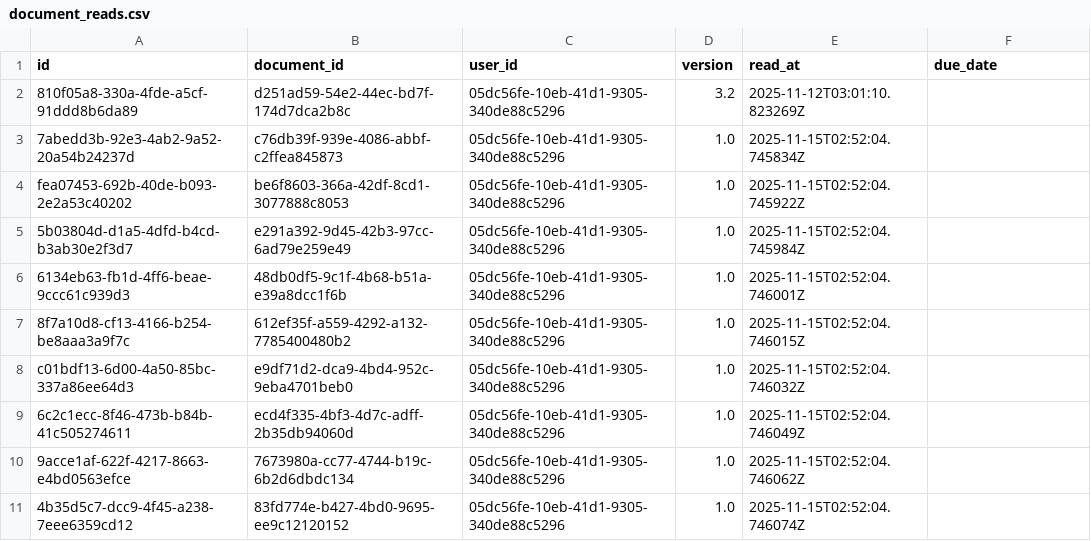
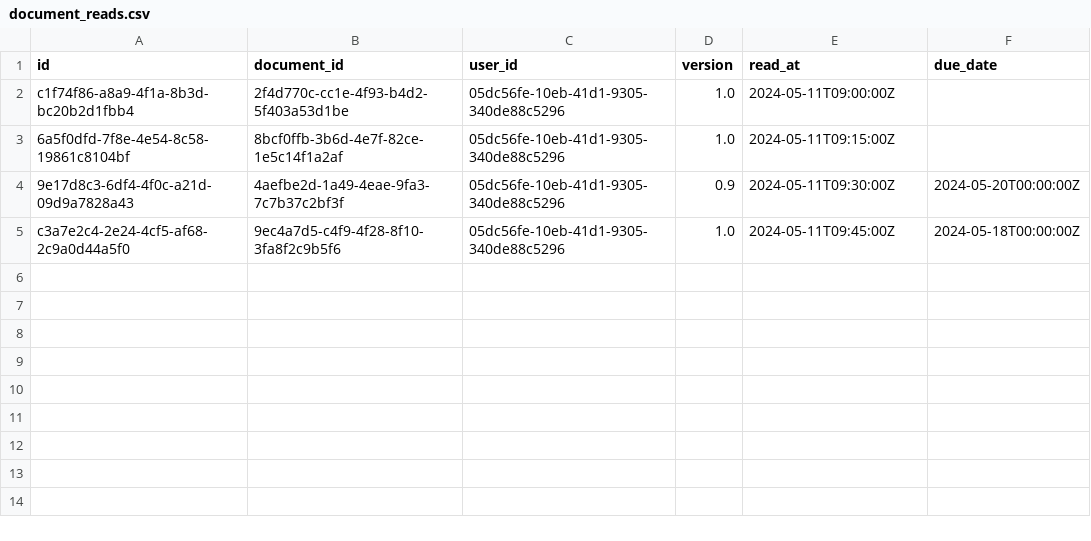
Before and after one commit to Master-Insight/IsoTrack-Back, a CSV file: doc/imports/document_reads.csv, drawn as a sheet.

```diff
--- a/doc/imports/document_reads.csv
+++ b/doc/imports/document_reads.csv
@@ -1,11 +1,5 @@
 id,document_id,user_id,version,read_at,due_date
-810f05a8-330a-4fde-a5cf-91ddd8b6da89,d251ad59-54e2-44ec-bd7f-174d7dca2b8c,05dc56fe-10eb-41d1-9305-340de88c5296,3.2,2025-11-12T03:01:10.823269Z,
-7abedd3b-92e3-4ab2-9a52-20a54b24237d,c76db39f-939e-4086-abbf-c2ffea845873,05dc56fe-10eb-41d1-9305-340de88c5296,1.0,2025-11-15T02:52:04.745834Z,
-fea07453-692b-40de-b093-2e2a53c40202,be6f8603-366a-42df-8cd1-3077888c8053,05dc56fe-10eb-41d1-9305-340de88c5296,1.0,2025-11-15T02:52:04.745922Z,
-5b03804d-d1a5-4dfd-b4cd-b3ab30e2f3d7,e291a392-9d45-42b3-97cc-6ad79e259e49,05dc56fe-10eb-41d1-9305-340de88c5296,1.0,2025-11-15T02:52:04.745984Z,
-6134eb63-fb1d-4ff6-beae-9ccc61c939d3,48db0df5-9c1f-4b68-b51a-e39a8dcc1f6b,05dc56fe-10eb-41d1-9305-340de88c5296,1.0,2025-11-15T02:52:04.746001Z,
-8f7a10d8-cf13-4166-b254-be8aaa3a9f7c,612ef35f-a559-4292-a132-7785400480b2,05dc56fe-10eb-41d1-9305-340de88c5296,1.0,2025-11-15T02:52:04.746015Z,
-c01bdf13-6d00-4a50-85bc-337a86ee64d3,e9df71d2-dca9-4bd4-952c-9eba4701beb0,05dc56fe-10eb-41d1-9305-340de88c5296,1.0,2025-11-15T02:52:04.746032Z,
-6c2c1ecc-8f46-473b-b84b-41c505274611,ecd4f335-4bf3-4d7c-adff-2b35db94060d,05dc56fe-10eb-41d1-9305-340de88c5296,1.0,2025-11-15T02:52:04.746049Z,
-9acce1af-622f-4217-8663-e4bd0563efce,7673980a-cc77-4744-b19c-6b2d6dbdc134,05dc56fe-10eb-41d1-9305-340de88c5296,1.0,2025-11-15T02:52:04.746062Z,
-4b35d5c7-dcc9-4f45-a238-7eee6359cd12,83fd774e-b427-4bd0-9695-ee9c12120152,05dc56fe-10eb-41d1-9305-340de88c5296,1.0,2025-11-15T02:52:04.746074Z,
+c1f74f86-a8a9-4f1a-8b3d-bc20b2d1fbb4,2f4d770c-cc1e-4f93-b4d2-5f403a53d1be,05dc56fe-10eb-41d1-9305-340de88c5296,1.0,2024-05-11T09:00:00Z,
+6a5f0dfd-7f8e-4e54-8c58-19861c8104bf,8bcf0ffb-3b6d-4e7f-82ce-1e5c14f1a2af,05dc56fe-10eb-41d1-9305-340de88c5296,1.0,2024-05-11T09:15:00Z,
+9e17d8c3-6df4-4f0c-a21d-09d9a7828a43,4aefbe2d-1a49-4eae-9fa3-7c7b37c2bf3f,05dc56fe-10eb-41d1-9305-340de88c5296,0.9,2024-05-11T09:30:00Z,2024-05-20T00:00:00Z
+c3a7e2c4-2e24-4cf5-af68-2c9a0d44a5f0,9ec4a7d5-c4f9-4f28-8f10-3fa8f2c9b5f6,05dc56fe-10eb-41d1-9305-340de88c5296,1.0,2024-05-11T09:45:00Z,2024-05-18T00:00:00Z
```
Also changed, not shown: doc/imports/artifact_links.csv, doc/imports/diagrams.csv, 7 other files.
